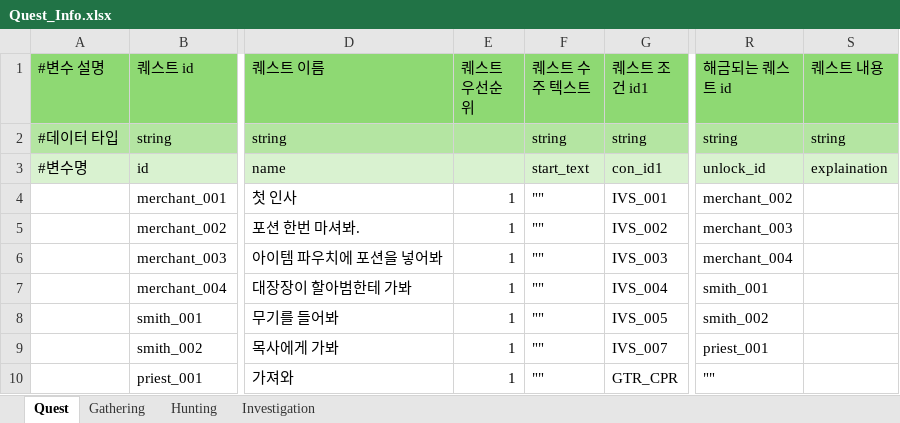
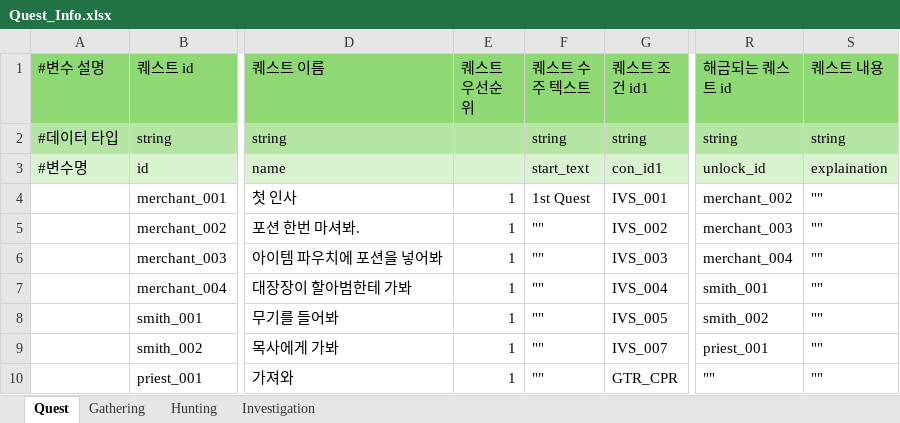
Before and after one commit to villainouskirby/DungeonRPG, an Excel workbook: Assets/JJData/Xlsx/Quest_Info.xlsx, sheet Quest, drawn as a sheet; only a part is shown, gaps mark what is left out; values as stored, in another font and other column widths than the file's, no borders; the diff names each change by its address in the sheet, - before the commit and + after, or states it on an @@ line.

```diff
--- a/Assets/JJData/Xlsx/Quest_Info.xlsx (sheet Quest)
+++ b/Assets/JJData/Xlsx/Quest_Info.xlsx (sheet Quest)
-F4 (퀘스트 수주 텍스트): ""
+F4 (퀘스트 수주 텍스트): 1st Quest
-S4:S10 (퀘스트 내용): (empty)
+S4:S10 (퀘스트 내용): ""
```
Also changed, not shown: 23 other files.
